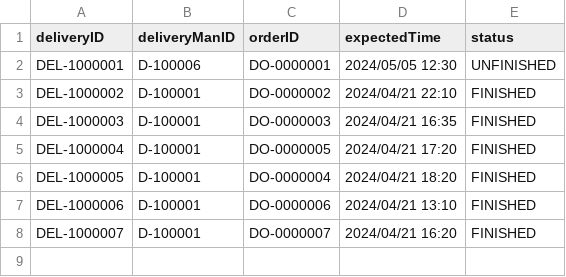
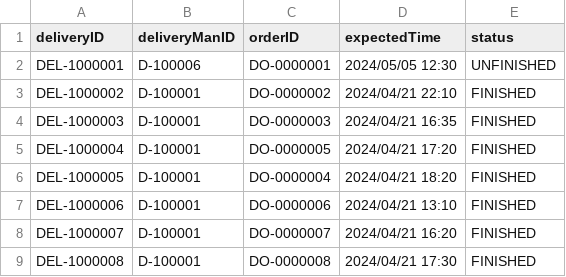
Before and after one commit to Tudorr02/FoodDelivery, a CSV file: res/CSV/Delivery_Data.csv, drawn as a sheet; the diff names each change by its address in the sheet, - before the commit and + after, or states it on an @@ line.

```diff
--- a/res/CSV/Delivery_Data.csv
+++ b/res/CSV/Delivery_Data.csv
+row 9: DEL-1000008 | D-100001 | DO-0000008 | 2024/04/21 17:30 | FINISHED
```
Also changed, not shown: res/CSV/DeliveryOrders_Data.csv, res/CSV/Restaurants_Data.csv, 8 other files.
